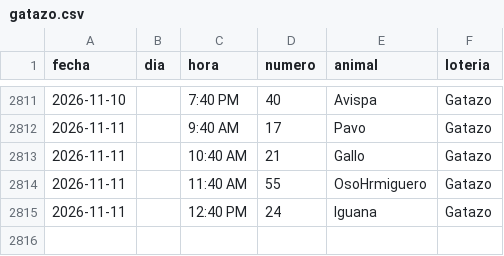
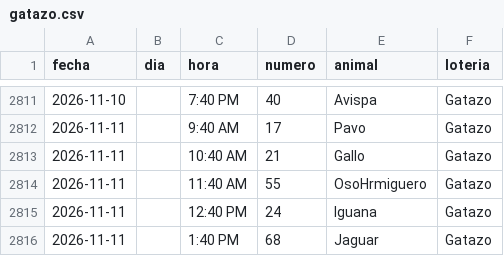
Before and after one commit to victorcsp22-star/sniper-ruletas, a CSV file: gatazo.csv, drawn as a sheet; only a part is shown, gaps mark what is left out.

```diff
--- a/gatazo.csv
+++ b/gatazo.csv
@@ -2815 +2815,2 @@ fecha,dia,hora,numero,animal,loteria
 2026-11-11,,12:40 PM,24,Iguana,Gatazo
+2026-11-11,,1:40 PM,68,Jaguar,Gatazo
```
Also changed, not shown: 1 other file.
